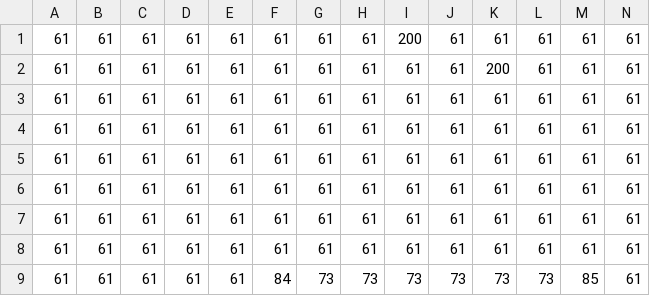
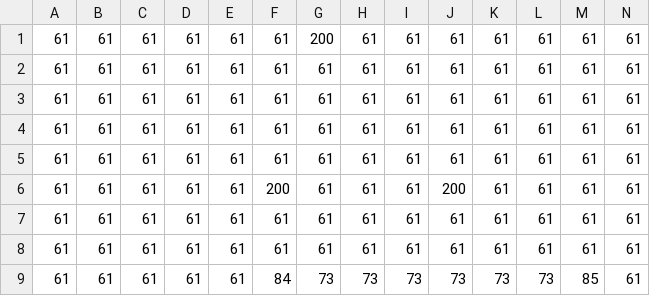
Before and after one commit to Thodorhs/Zelda_II, a CSV file: CS454/CS454/UnitTests/UnitTest2/UnitTest2Media/map1_Kachelebene 1.csv, drawn as a sheet; only a part is shown; removed rows and columns are numbered as before the commit, all else as after; rows hold the shown columns only; the diff names each change by its address in the sheet, - before the commit and + after, or states it on an @@ line.

```diff
--- a/CS454/CS454/UnitTests/UnitTest2/UnitTest2Media/map1_Kachelebene 1.csv
+++ b/CS454/CS454/UnitTests/UnitTest2/UnitTest2Media/map1_Kachelebene 1.csv
-G1: 61
+G1: 200
-I1: 200
+I1: 61
-row 2: 61 | 61 | 61 | 61 | 61 | 61 | 61 | 61 | 61 | 61 | 200 | 61 | 61 | 61
+row 6: 61 | 61 | 61 | 61 | 61 | 200 | 61 | 61 | 61 | 200 | 61 | 61 | 61 | 61
```
Also changed, not shown: 8 other files.
